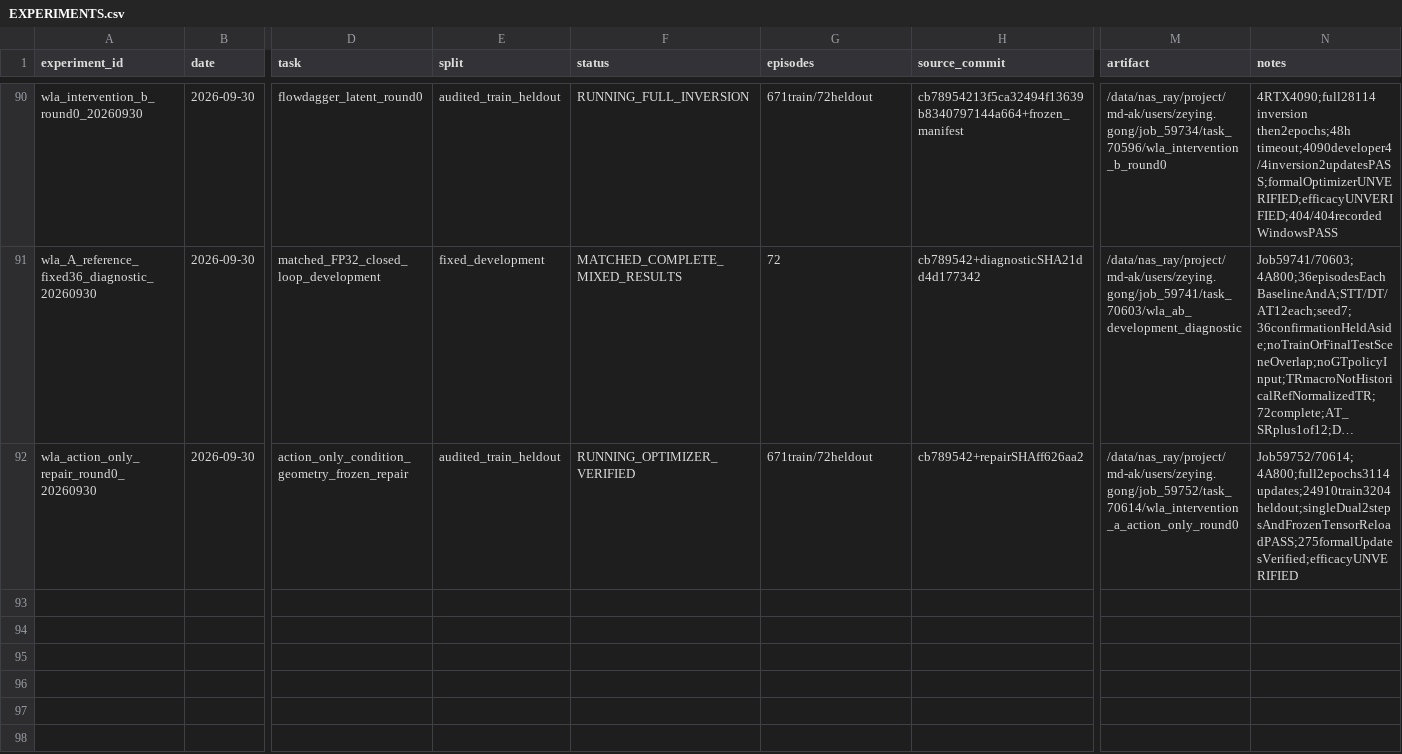
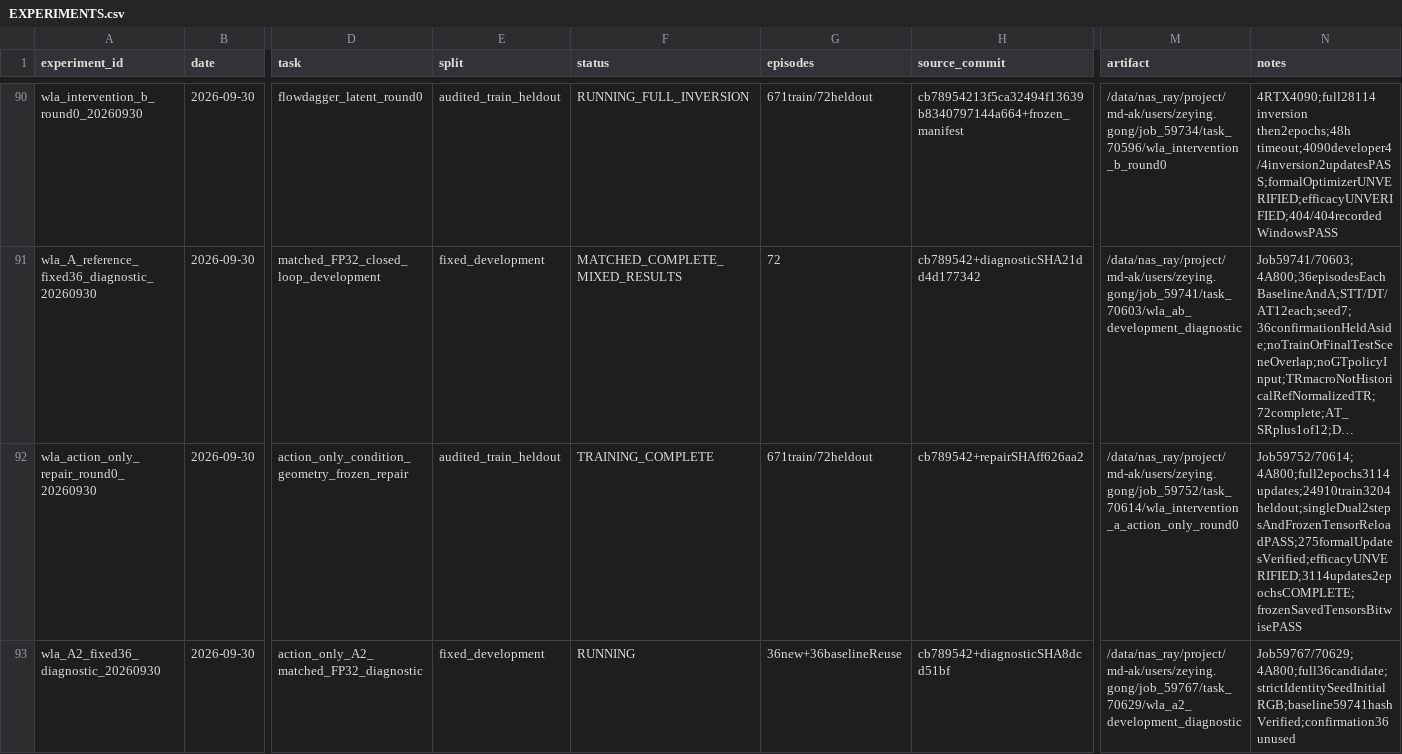
Before and after one commit to Zeying-Gong/OmTrackVLA, a CSV file: EXPERIMENTS.csv, drawn as a sheet; only a part is shown, gaps mark what is left out; long unchanged cells end in …; rows hold the shown columns only; the diff names each change by its address in the sheet, - before the commit and + after, or states it on an @@ line.

Commit message:
docs: record A2 completion and fixed paired diagnostic

```diff
--- a/EXPERIMENTS.csv
+++ b/EXPERIMENTS.csv
-F92 (status): RUNNING_OPTIMIZER_VERIFIED
+F92 (status): TRAINING_COMPLETE
-N92 (notes): Job59752/70614;4A800;full2epochs3114updates;24910train3204heldout;singleDual2stepsAndFrozenTensorReloadPASS;275formalUpdatesVerified;efficacyUNVERIFIED
+N92 (notes): Job59752/70614;4A800;full2epochs3114updates;24910train3204heldout;singleDual2stepsAndFrozenTensorReloadPASS;275formalUpdatesVerified;efficacyUNVERIFIED;3114updates2epochsCOMPLETE;frozenSavedTensorsBitwisePASS
+row 93: wla_A2_fixed36_diagnostic_20260930 | 2026-09-30 | action_only_A2_matched_FP32_diagnostic | fixed_development | RUNNING | 36new+36baselineReuse | cb789542+diagnosticSHA8dcd51bf | /data/nas_ray/project/md-ak/users/zeying.gong/job_59767/task_70629/wla_a2_development_diagnostic | Job59767/70629;4A800;full36candidate;strictIdentitySeedInitialRGB;baseline59741hashVerified;confirmation36unused
```
Also changed, not shown: 3 other files.
